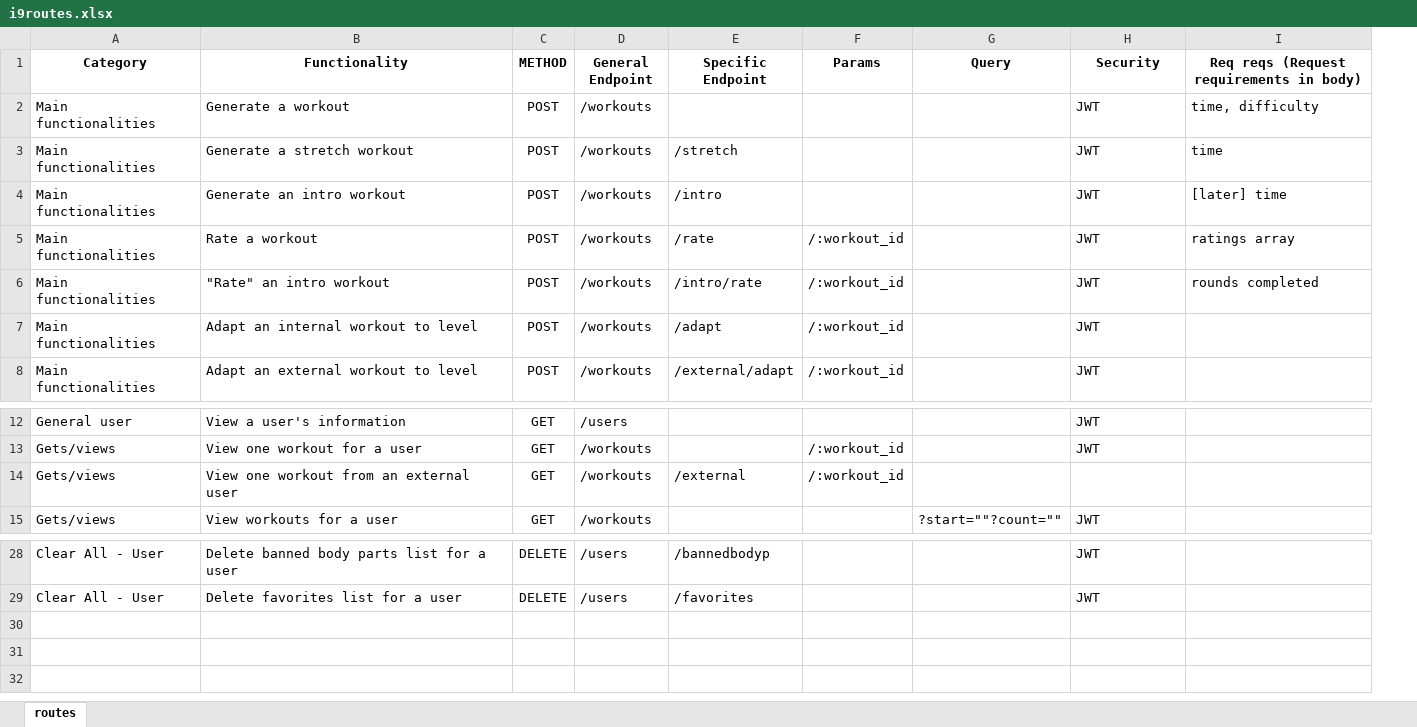
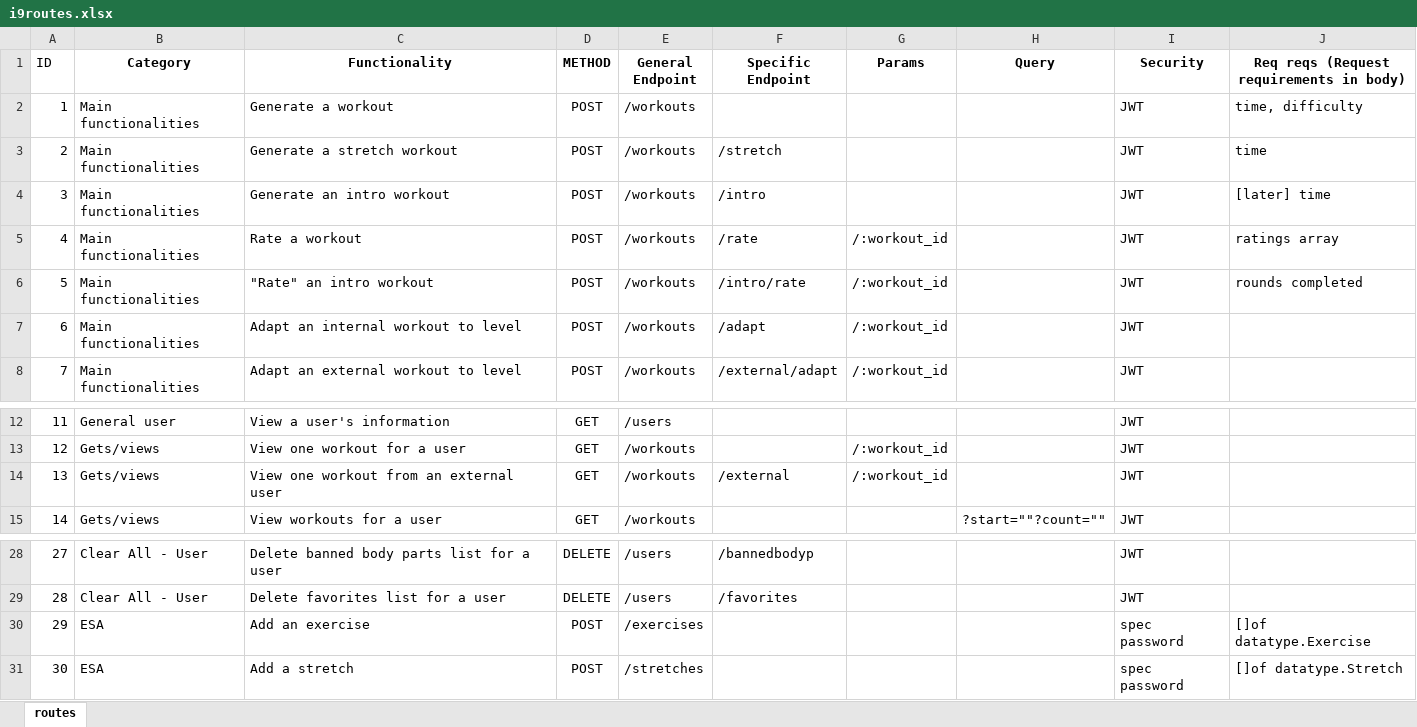
Before and after one commit to kopatsis/i9-backend, an Excel workbook: i9routes.xlsx, sheet routes, drawn as a sheet; only a part is shown, gaps mark what is left out; values as stored, in another font and other column widths than the file's, no borders; addresses are those after the commit; the diff names each change by its address in the sheet, - before the commit and + after, or states it on an @@ line.

Commit message:
esa to route xlsx and route ids

```diff
--- a/i9routes.xlsx (sheet routes)
+++ b/i9routes.xlsx (sheet routes)
+column A (ID), rows 2-8: 1 | 2 | 3 | 4 | 5 | 6 | 7; rows 12-15: 11 | 12 | 13 | 14; rows 28-29: 27 | 28
-I14 (Security): (empty)
+I14 (Security): JWT
+row 30: 29 | ESA | Add an exercise | POST | /exercises |  |  |  | spec password | []of datatype.Exercise
+row 31: 30 | ESA | Add a stretch | POST | /stretches |  |  |  | spec password | []of datatype.Stretch
```
